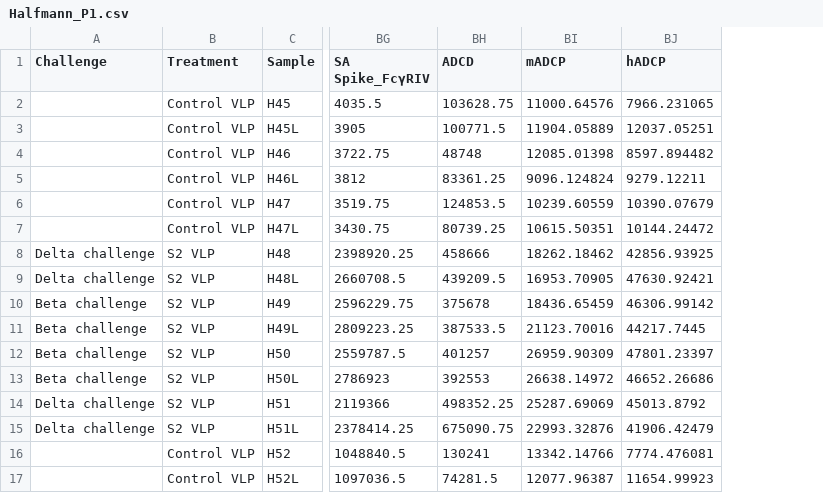
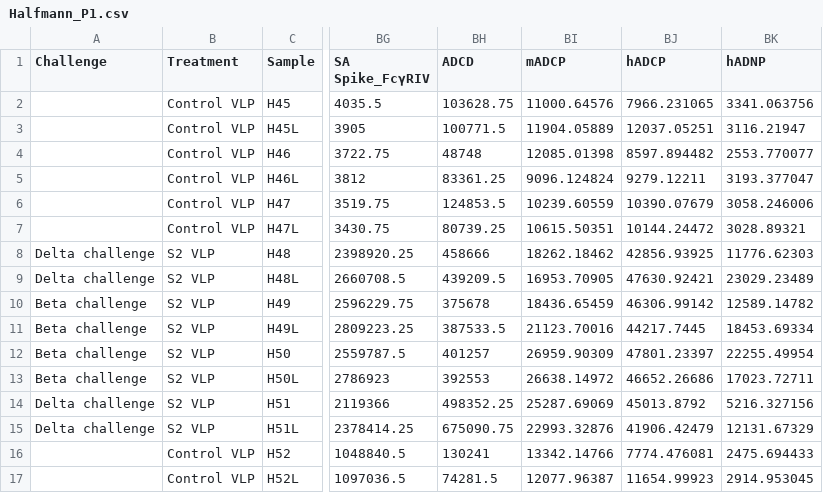
Before and after one commit to sanju99/hamster_S2, a CSV file: Halfmann_P1.csv, drawn as a sheet; only a part is shown, gaps mark what is left out; the diff names each change by its address in the sheet, - before the commit and + after, or states it on an @@ line.

Commit message:
Added hADNP data

```diff
--- a/Halfmann_P1.csv
+++ b/Halfmann_P1.csv
+column BK (hADNP), rows 2-17: 3341.063756 | 3116.21947 | 2553.770077 | 3193.377047 | 3058.246006 | 3028.89321 | 11776.62303 | 23029.23489 | 12589.14782 | 18453.69334 | 22255.49954 | 17023.72711 | 5216.327156 | 12131.67329 | 2475.694433 | 2914.953045
```
Also changed, not shown: 1 other file.
